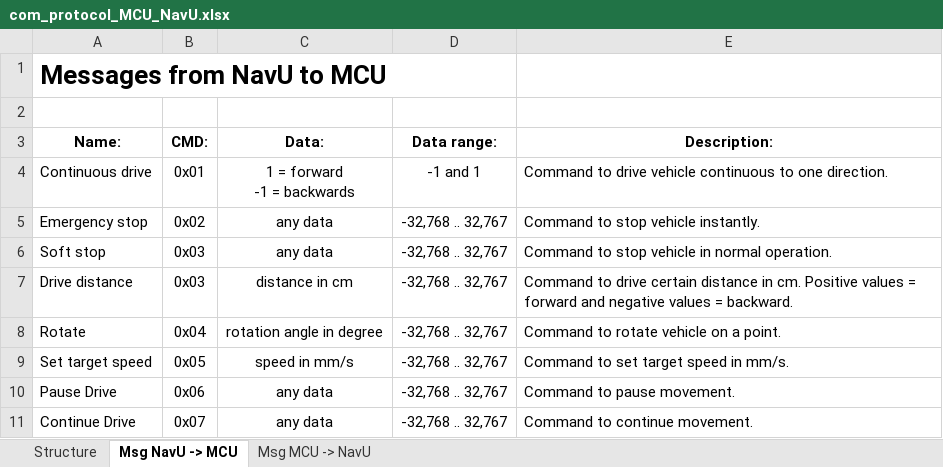
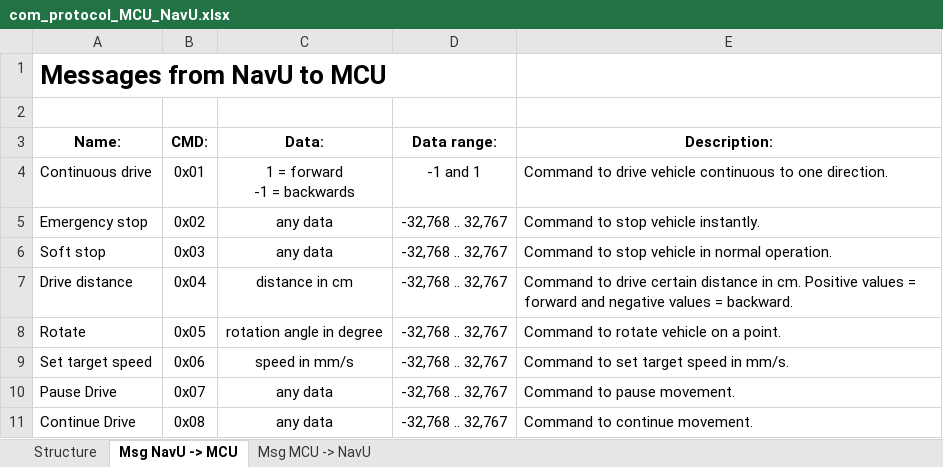
Before and after one commit to ajuantony12/ADAS, an Excel workbook: 05_design/communication_protocol_MCU_NavU/com_protocol_MCU_NavU.xlsx, sheet Msg NavU -> MCU, drawn as a sheet; values as stored, in another font and other column widths than the file's, no borders; table styles not drawn; the diff names each change by its address in the sheet, - before the commit and + after, or states it on an @@ line.

Commit message:
Added ICC tester and fixed typo in xlsx

```diff
--- a/05_design/communication_protocol_MCU_NavU/com_protocol_MCU_NavU.xlsx (sheet Msg NavU -> MCU)
+++ b/05_design/communication_protocol_MCU_NavU/com_protocol_MCU_NavU.xlsx (sheet Msg NavU -> MCU)
-B7 (CMD:): 0x03
+B7 (CMD:): 0x04
-B8 (CMD:): 0x04
+B8 (CMD:): 0x05
-B9 (CMD:): 0x05
+B9 (CMD:): 0x06
-B10 (CMD:): 0x06
+B10 (CMD:): 0x07
-B11 (CMD:): 0x07
+B11 (CMD:): 0x08
```
Also changed, not shown: sheet Structure, 1 other file.
